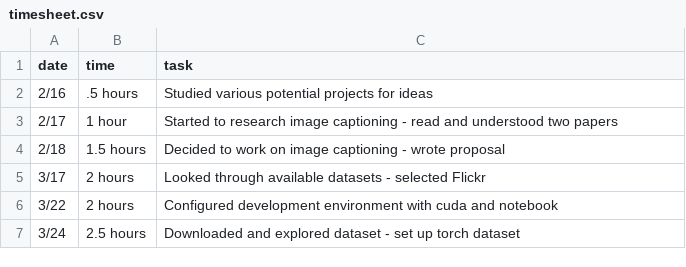
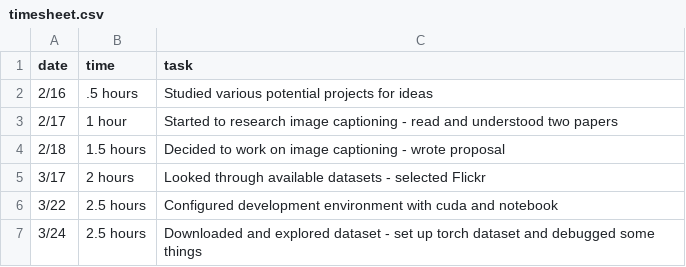
Before and after one commit to ben-mur64/image-captioning, a CSV file: timesheet.csv, drawn as a sheet.

Commit message:
Create datasets

```diff
--- a/timesheet.csv
+++ b/timesheet.csv
@@ -5,3 +5,3 @@ date,time,task
 3/17,2 hours,Looked through available datasets - selected Flickr
-3/22,2 hours,Configured development environment with cuda and notebook
-3/24,2.5 hours,Downloaded and explored dataset - set up torch dataset
+3/22,2.5 hours,Configured development environment with cuda and notebook
+3/24,2.5 hours,Downloaded and explored dataset - set up torch dataset and debugged some things
```
Also changed, not shown: 2 other files.
